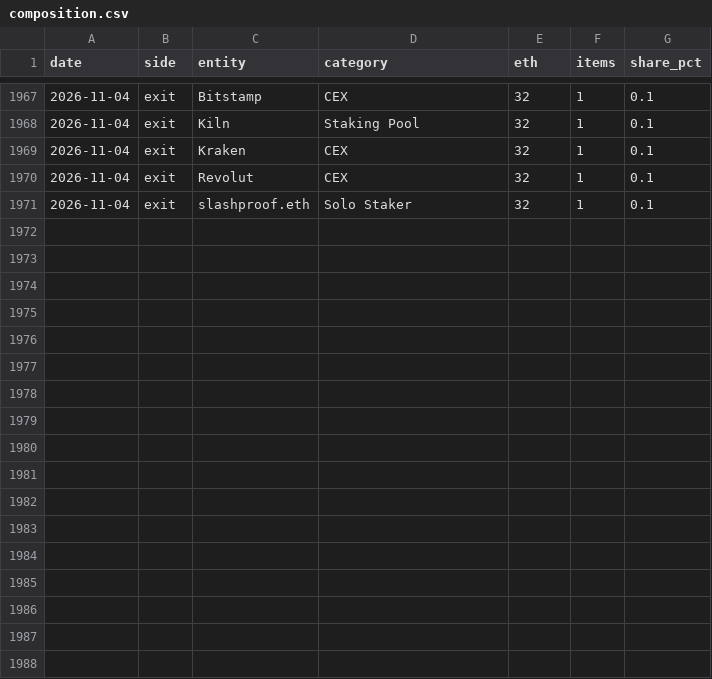
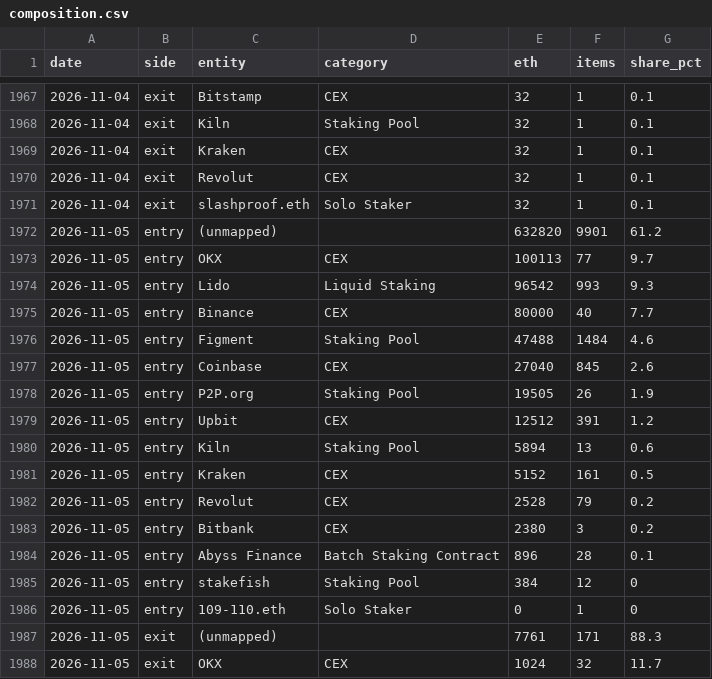
Before and after one commit to jeremyanichols/exit-watch-site, a CSV file: data/composition.csv, drawn as a sheet; only a part is shown, gaps mark what is left out.

```diff
--- a/data/composition.csv
+++ b/data/composition.csv
@@ -1971 +1971,18 @@ date,side,entity,category,eth,items,share_pct
 2026-11-04,exit,slashproof.eth,Solo Staker,32,1,0.1
+2026-11-05,entry,(unmapped),,632820,9901,61.2
+2026-11-05,entry,OKX,CEX,100113,77,9.7
+2026-11-05,entry,Lido,Liquid Staking,96542,993,9.3
+2026-11-05,entry,Binance,CEX,80000,40,7.7
+2026-11-05,entry,Figment,Staking Pool,47488,1484,4.6
+2026-11-05,entry,Coinbase,CEX,27040,845,2.6
+2026-11-05,entry,P2P.org,Staking Pool,19505,26,1.9
+2026-11-05,entry,Upbit,CEX,12512,391,1.2
+2026-11-05,entry,Kiln,Staking Pool,5894,13,0.6
+2026-11-05,entry,Kraken,CEX,5152,161,0.5
+2026-11-05,entry,Revolut,CEX,2528,79,0.2
+2026-11-05,entry,Bitbank,CEX,2380,3,0.2
+2026-11-05,entry,Abyss Finance,Batch Staking Contract,896,28,0.1
+2026-11-05,entry,stakefish,Staking Pool,384,12,0
+2026-11-05,entry,109-110.eth,Solo Staker,0,1,0
+2026-11-05,exit,(unmapped),,7761,171,88.3
+2026-11-05,exit,OKX,CEX,1024,32,11.7
```
Also changed, not shown: 4 other files.
